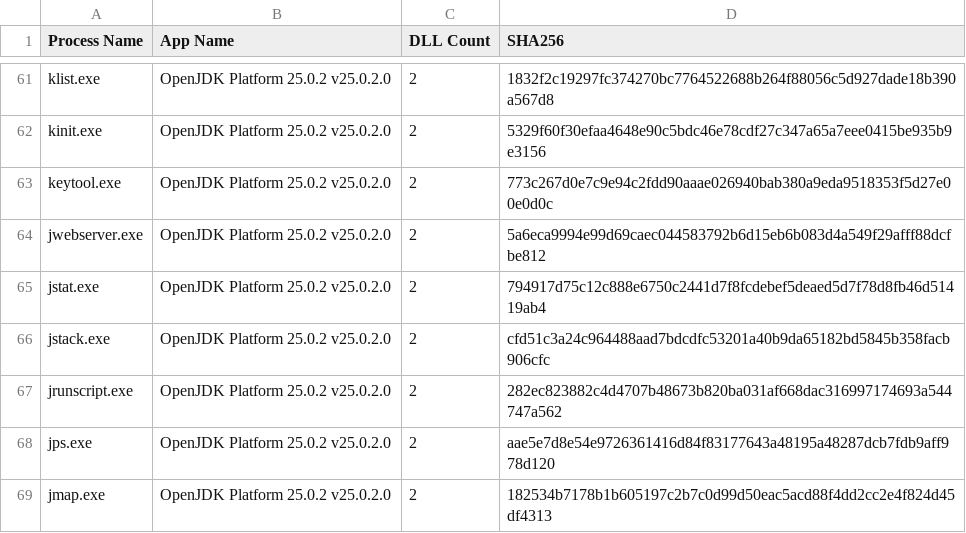
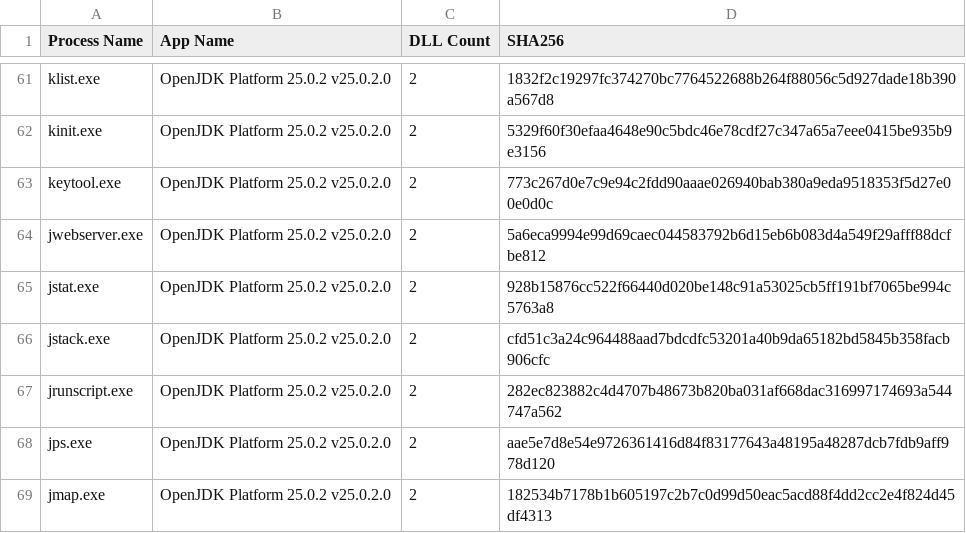
Before and after one commit to esThreatIntelligence/iocs, a CSV file: Cruciferra/cruciferra_sideloaded_apps.csv, drawn as a sheet; only a part is shown, gaps mark what is left out.

Commit message:
Fix hash for jstat (#66)

```diff
--- a/Cruciferra/cruciferra_sideloaded_apps.csv
+++ b/Cruciferra/cruciferra_sideloaded_apps.csv
@@ -64,3 +64,3 @@ keytool.exe,OpenJDK Platform 25.0.2 v25.0.2.0,2,773c267d0e7c9e94c2fdd90aaae02694
 jwebserver.exe,OpenJDK Platform 25.0.2 v25.0.2.0,2,5a6eca9994e99d69caec044583792b6d15eb6b083d4a549f29afff88dcfbe812
-jstat.exe,OpenJDK Platform 25.0.2 v25.0.2.0,2,794917d75c12c888e6750c2441d7f8fcdebef5deaed5d7f78d8fb46d51419ab4
+jstat.exe,OpenJDK Platform 25.0.2 v25.0.2.0,2,928b15876cc522f66440d020be148c91a53025cb5ff191bf7065be994c5763a8
 jstack.exe,OpenJDK Platform 25.0.2 v25.0.2.0,2,cfd51c3a24c964488aad7bdcdfc53201a40b9da65182bd5845b358facb906cfc
```
